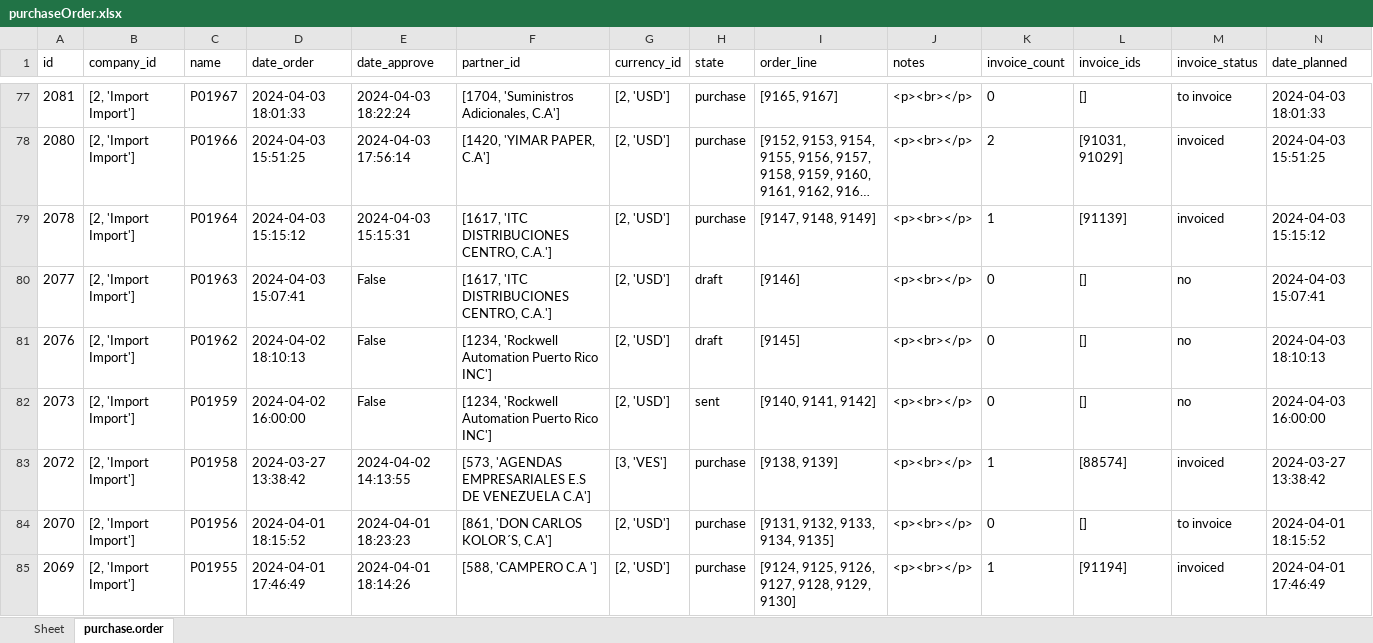
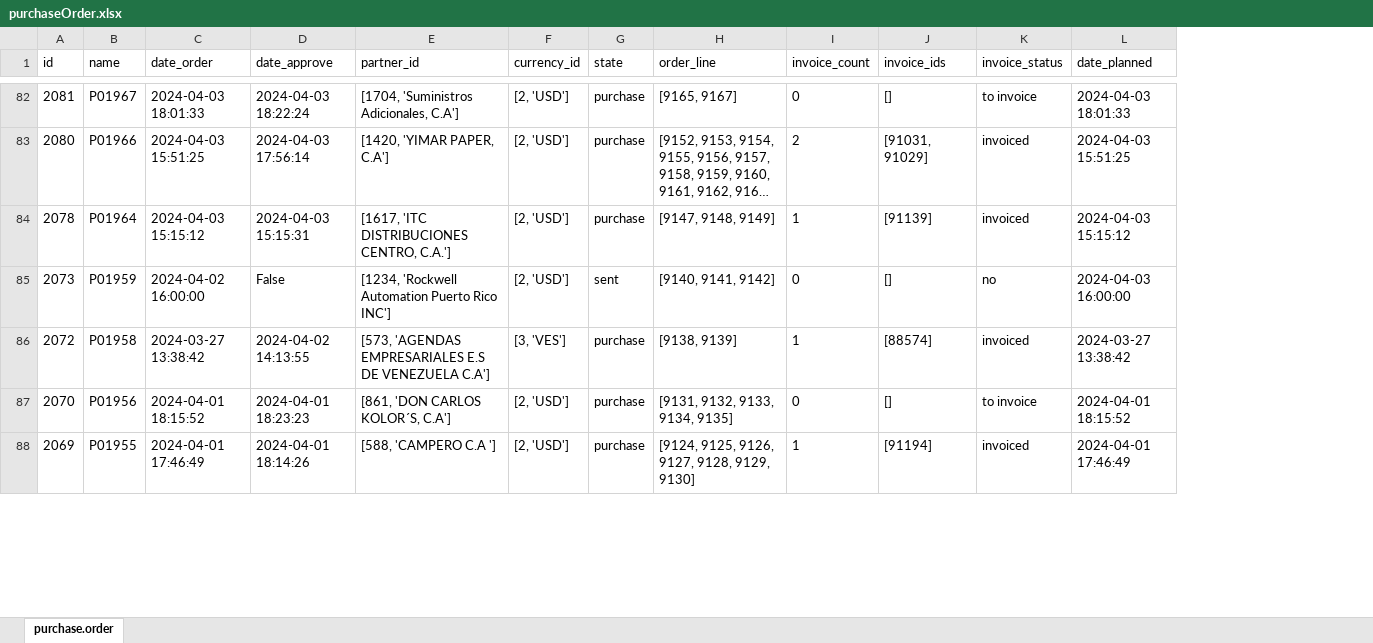
Before and after one commit to DevUserFromBeginning/my_odooextract, an Excel workbook: excel/purchaseOrder.xlsx, sheet purchase.order, drawn as a sheet; only a part is shown, gaps mark what is left out; long unchanged cells end in …; values as stored, in another font and other column widths than the file's, no borders; removed rows and columns are numbered as before the commit, all else as after; rows hold the shown columns only; the diff covers the shown part only; the diff names each change by its address in the sheet, - before the commit and + after, or states it on an @@ line.

```diff
--- a/excel/purchaseOrder.xlsx (sheet purchase.order)
+++ b/excel/purchaseOrder.xlsx (sheet purchase.order)
-sheet tab: Sheet
-column B (company_id), rows 77-79: all [2, 'Import Import']; rows 82-85: all [2, 'Import Import']
-column J (notes), rows 77-79: all <p><br></p>; rows 82-85: all <p><br></p>
-row 80: 2077 | [2, 'Import Import'] | P01963 | 2024-04-03 15:07:41 | False | [1617, 'ITC DISTRIBUCIONES CENTRO, C.A.'] | [2, 'USD'] | draft | [9146] | <p><br></p> | 0 | [] | no | 2024-04-03 15:07:41
-row 81: 2076 | [2, 'Import Import'] | P01962 | 2024-04-02 18:10:13 | False | [1234, 'Rockwell Automation Puerto Rico INC'] | [2, 'USD'] | draft | [9145] | <p><br></p> | 0 | [] | no | 2024-04-03 18:10:13
```
Also changed, not shown: 5 added rows, 23 removed rows and 13 edited cells elsewhere in this sheet, excel/purchaseOrderLine.xlsx, excel/saleOrder.xlsx, 20 other files.
